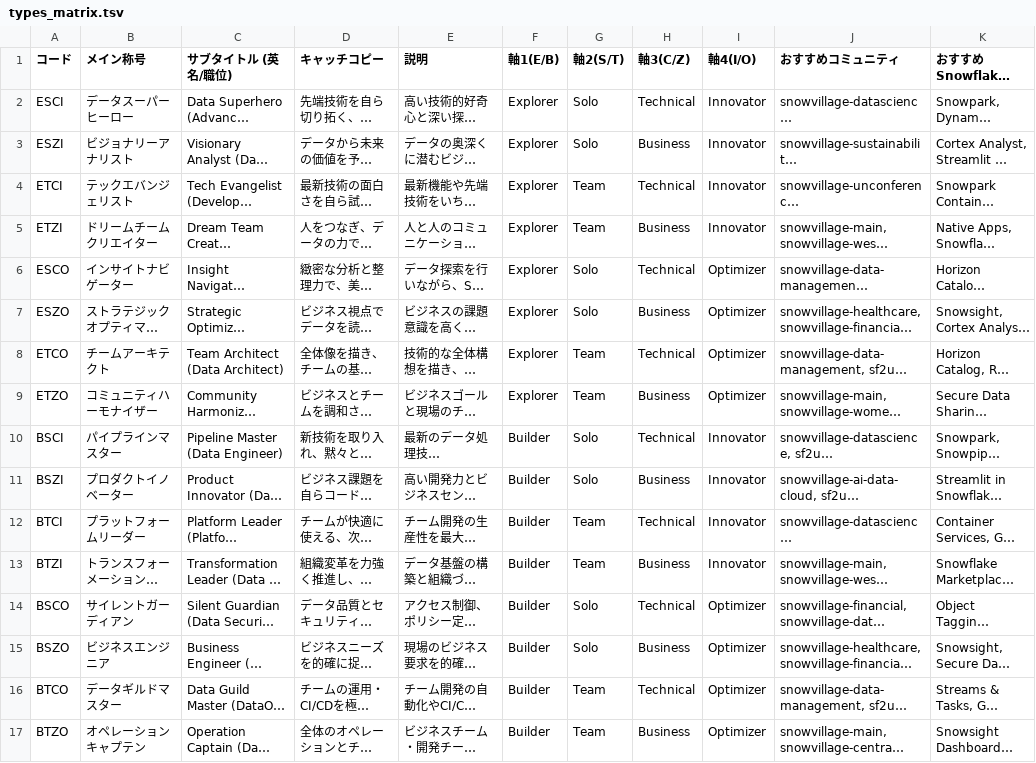
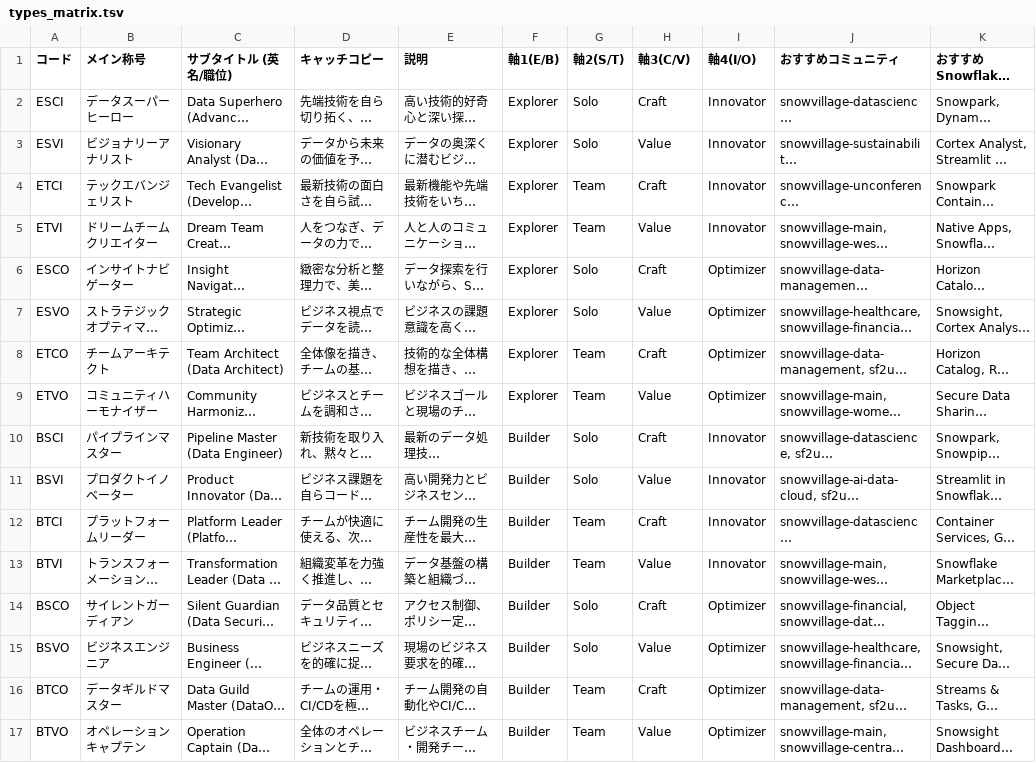
Before and after one commit to mshdtksk/snow-village-compass.github.io, a TSV file: data/types_matrix.tsv, drawn as a sheet; long unchanged cells end in …; the diff names each change by its address in the sheet, - before the commit and + after, or states it on an @@ line.

```diff
--- a/data/types_matrix.tsv
+++ b/data/types_matrix.tsv
-H1: 軸3(C/Z)
+H1: 軸3(C/V)
-H2 (軸3(C/V)): Technical
+H2 (軸3(C/V)): Craft
-A3 (コード): ESZI
+A3 (コード): ESVI
-H3 (軸3(C/V)): Business
+H3 (軸3(C/V)): Value
-H4 (軸3(C/V)): Technical
+H4 (軸3(C/V)): Craft
-A5 (コード): ETZI
+A5 (コード): ETVI
-H5 (軸3(C/V)): Business
+H5 (軸3(C/V)): Value
-H6 (軸3(C/V)): Technical
+H6 (軸3(C/V)): Craft
-A7 (コード): ESZO
+A7 (コード): ESVO
-H7 (軸3(C/V)): Business
+H7 (軸3(C/V)): Value
-H8 (軸3(C/V)): Technical
+H8 (軸3(C/V)): Craft
-A9 (コード): ETZO
+A9 (コード): ETVO
-H9 (軸3(C/V)): Business
+H9 (軸3(C/V)): Value
-H10 (軸3(C/V)): Technical
+H10 (軸3(C/V)): Craft
-A11 (コード): BSZI
+A11 (コード): BSVI
-H11 (軸3(C/V)): Business
+H11 (軸3(C/V)): Value
-H12 (軸3(C/V)): Technical
+H12 (軸3(C/V)): Craft
-A13 (コード): BTZI
+A13 (コード): BTVI
-H13 (軸3(C/V)): Business
+H13 (軸3(C/V)): Value
-H14 (軸3(C/V)): Technical
+H14 (軸3(C/V)): Craft
-A15 (コード): BSZO
+A15 (コード): BSVO
-H15 (軸3(C/V)): Business
+H15 (軸3(C/V)): Value
-H16 (軸3(C/V)): Technical
+H16 (軸3(C/V)): Craft
-A17 (コード): BTZO
+A17 (コード): BTVO
-H17 (軸3(C/V)): Business
+H17 (軸3(C/V)): Value
```
Also changed, not shown: 6 other files.
